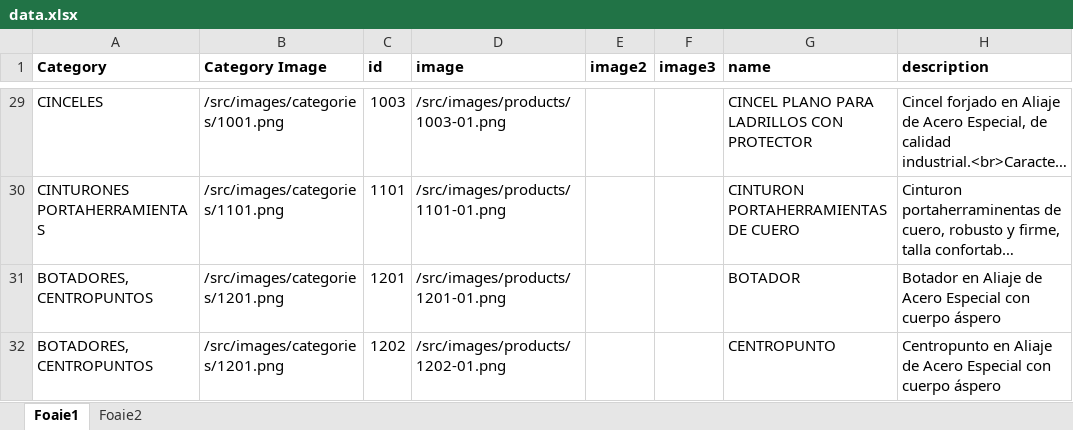
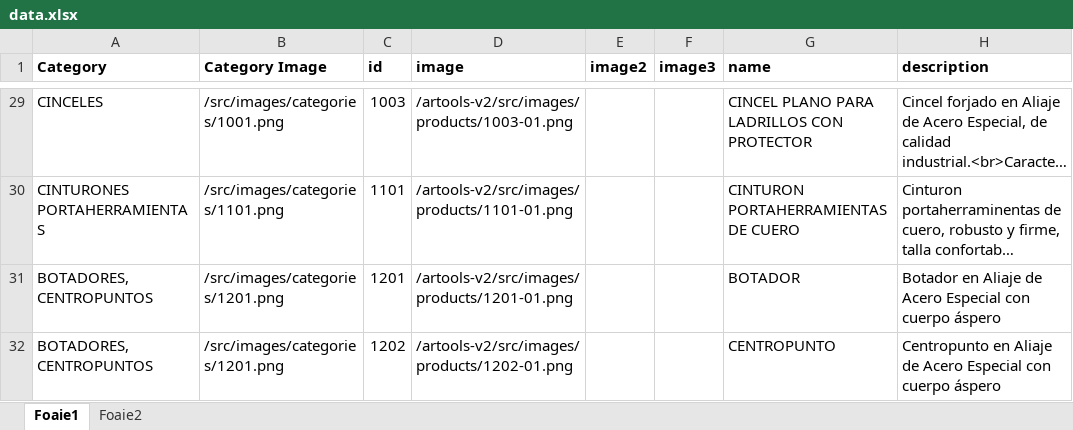
Before and after one commit to nico130301/artools-v2, an Excel workbook: src/data/data.xlsx, sheet Foaie1, drawn as a sheet; only a part is shown, gaps mark what is left out; long unchanged cells end in …; values as stored, in another font and other column widths than the file's, no borders; the diff covers the shown part only; the diff names each change by its address in the sheet, - before the commit and + after, or states it on an @@ line.

```diff
--- a/src/data/data.xlsx (sheet Foaie1)
+++ b/src/data/data.xlsx (sheet Foaie1)
-D29 (image): /src/images/products/1003-01.png
+D29 (image): /artools-v2/src/images/products/1003-01.png
-D30 (image): /src/images/products/1101-01.png
+D30 (image): /artools-v2/src/images/products/1101-01.png
-D31 (image): /src/images/products/1201-01.png
+D31 (image): /artools-v2/src/images/products/1201-01.png
-D32 (image): /src/images/products/1202-01.png
+D32 (image): /artools-v2/src/images/products/1202-01.png
```
Also changed, not shown: 27 edited cells elsewhere in this sheet.
